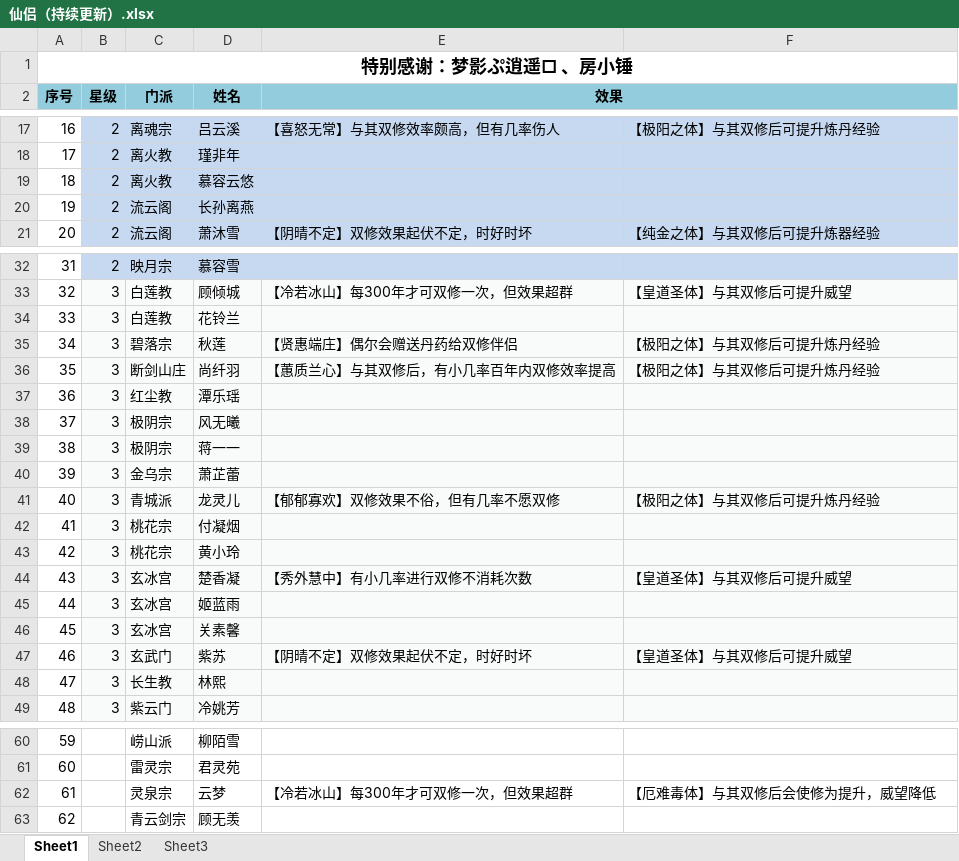
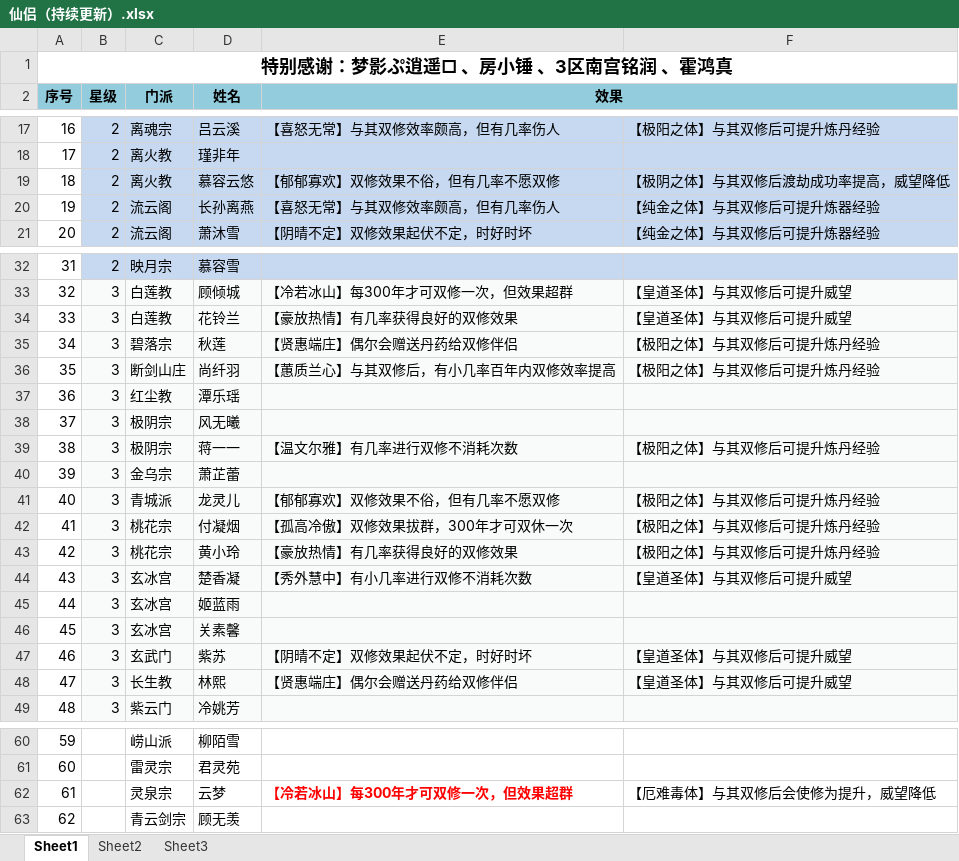
Before and after one commit to dujinzhe/GameStrategy, an Excel workbook: 修真聊天群/仙侣（持续更新）.xlsx, sheet Sheet1, drawn as a sheet; only a part is shown, gaps mark what is left out; values as stored, in another font and other column widths than the file's, no borders; the diff covers the shown part only; the diff names each change by its address in the sheet, - before the commit and + after, or states it on an @@ line.

```diff
--- a/修真聊天群/仙侣（持续更新）.xlsx (sheet Sheet1)
+++ b/修真聊天群/仙侣（持续更新）.xlsx (sheet Sheet1)
-A1 (序号): 特别感谢：梦影ぷ逍遥□ 、房小锤
+A1 (序号): 特别感谢：梦影ぷ逍遥□ 、房小锤 、3区南宫铭润 、霍鸿真
-E19 (效果): (empty)
+E19 (效果): 【郁郁寡欢】双修效果不俗，但有几率不愿双修
-F19: (empty)
+F19: 【极阴之体】与其双修后渡劫成功率提高，威望降低
-E20 (效果): (empty)
+E20 (效果): 【喜怒无常】与其双修效率颇高，但有几率伤人
-F20: (empty)
+F20: 【纯金之体】与其双修后可提升炼器经验
-E34 (效果): (empty)
+E34 (效果): 【豪放热情】有几率获得良好的双修效果
-F34: (empty)
+F34: 【皇道圣体】与其双修后可提升威望
-E39 (效果): (empty)
+E39 (效果): 【温文尔雅】有几率进行双修不消耗次数
-F39: (empty)
+F39: 【极阳之体】与其双修后可提升炼丹经验
-E42 (效果): (empty)
+E42 (效果): 【孤高冷傲】双修效果拔群，300年才可双休一次
-F42:F43: (empty)
+F42:F43: 【极阳之体】与其双修后可提升炼丹经验
-E43 (效果): (empty)
+E43 (效果): 【豪放热情】有几率获得良好的双修效果
-E48 (效果): (empty)
+E48 (效果): 【贤惠端庄】偶尔会赠送丹药给双修伴侣
-F48: (empty)
+F48: 【皇道圣体】与其双修后可提升威望
@@ E62 bold: off → on, text colour: black → #FF0000 @@
```
Also changed, not shown: 6 edited cells and cell formats elsewhere in this sheet, 修真聊天群/门派.xlsx, 凡人飞升传/仙侣.xlsx, 4 other files.
